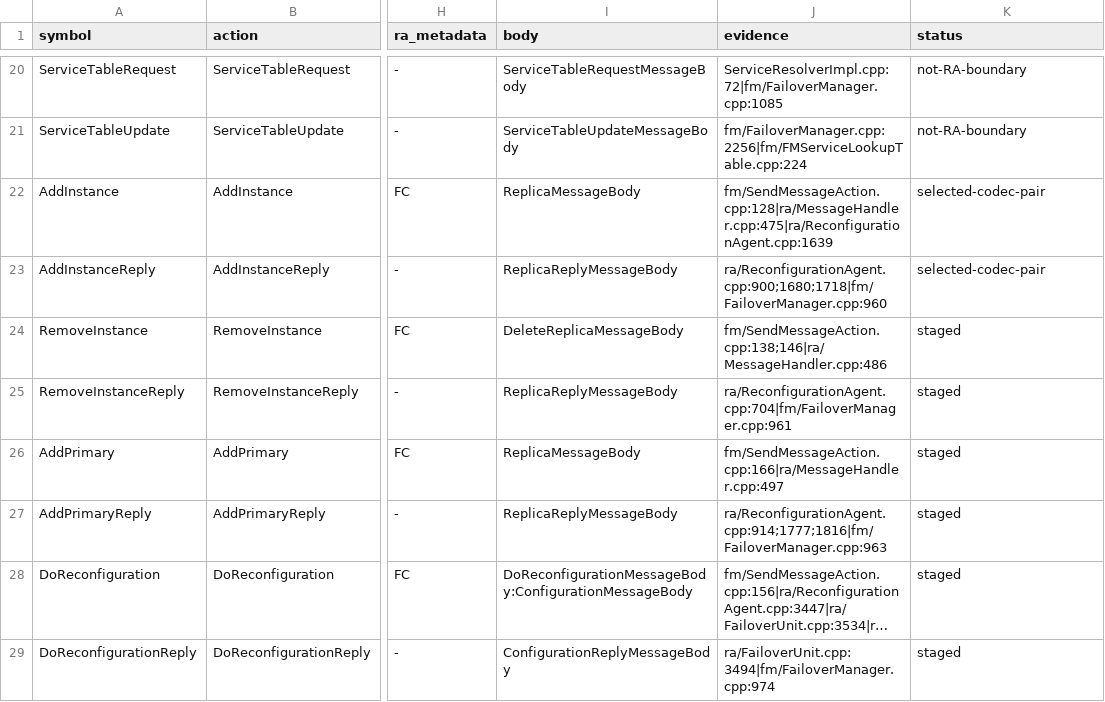
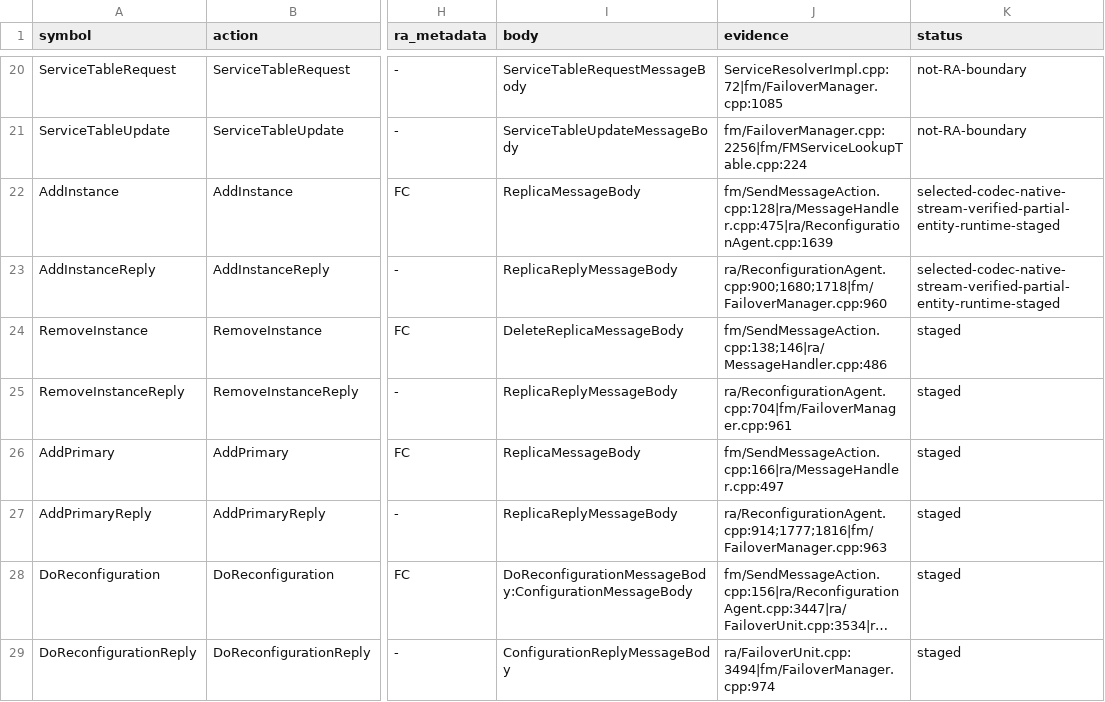
Before and after one commit to youyuanwu/fube, a CSV file: docs/cluster/NativeRaRegistry.csv, drawn as a sheet; only a part is shown, gaps mark what is left out; long unchanged cells end in …; the diff names each change by its address in the sheet, - before the commit and + after, or states it on an @@ line.

```diff
--- a/docs/cluster/NativeRaRegistry.csv
+++ b/docs/cluster/NativeRaRegistry.csv
-K22:K23 (status): selected-codec-pair
+K22:K23 (status): selected-codec-native-stream-verified-partial-entity-runtime-staged
```
Also changed, not shown: 7 other files.
